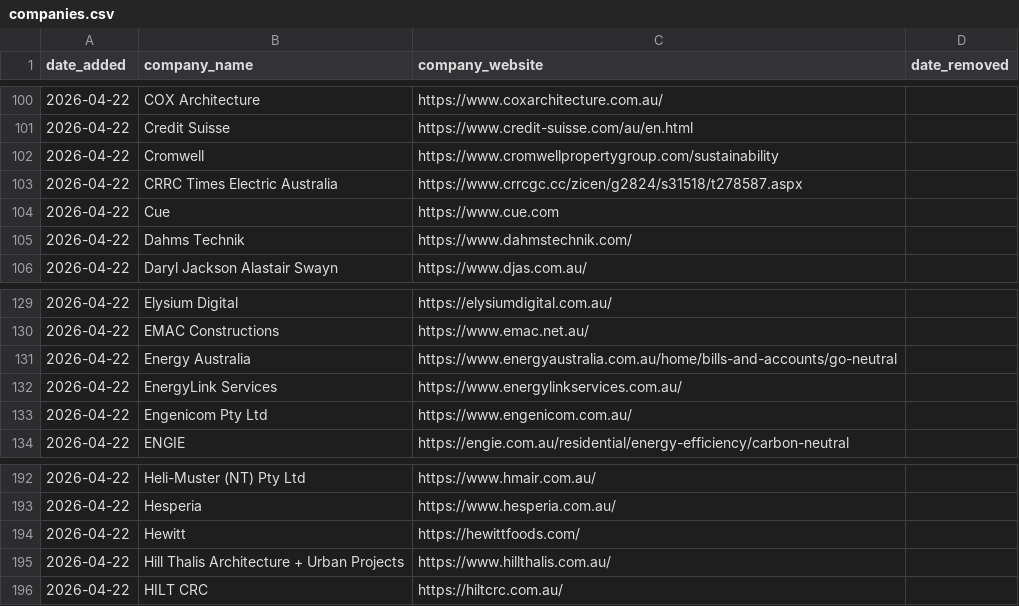
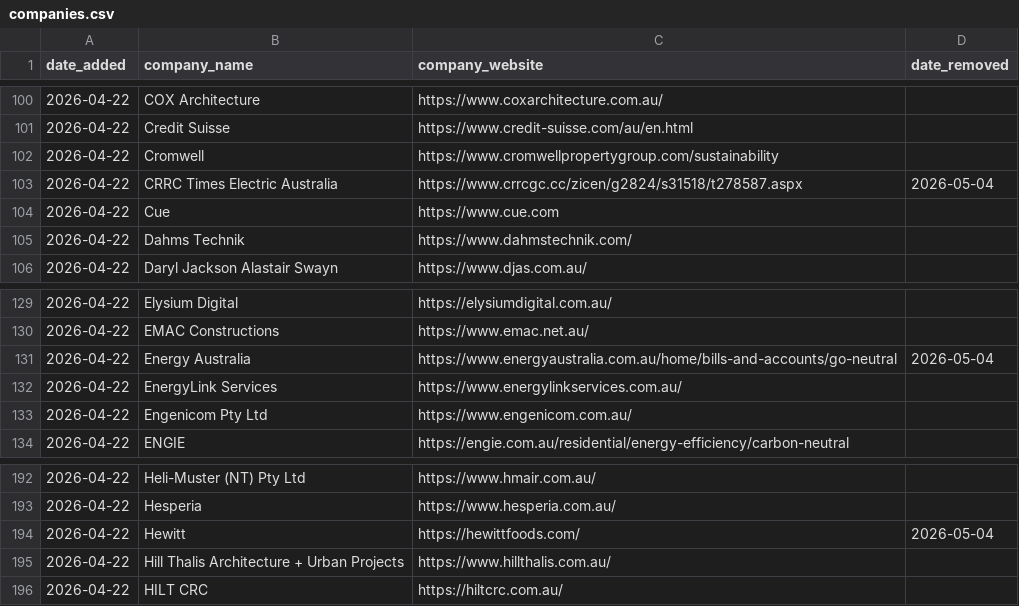
Before and after one commit to ldeso/scraping-ca, a CSV file: companies.csv, drawn as a sheet; only a part is shown, gaps mark what is left out.

```diff
--- a/companies.csv
+++ b/companies.csv
@@ -102,3 +102,3 @@ date_added,company_name,company_website,date_removed
 2026-04-22,Cromwell,https://www.cromwellpropertygroup.com/sustainability,
-2026-04-22,CRRC Times Electric Australia,https://www.crrcgc.cc/zicen/g2824/s31518/t278587.aspx,
+2026-04-22,CRRC Times Electric Australia,https://www.crrcgc.cc/zicen/g2824/s31518/t278587.aspx,2026-05-04
 2026-04-22,Cue,https://www.cue.com,
@@ -130,3 +130,3 @@ date_added,company_name,company_website,date_removed
 2026-04-22,EMAC Constructions,https://www.emac.net.au/,
-2026-04-22,Energy Australia,https://www.energyaustralia.com.au/home/bills-and-accounts/go-neutral,
+2026-04-22,Energy Australia,https://www.energyaustralia.com.au/home/bills-and-accounts/go-neutral,2026-05-04
 2026-04-22,EnergyLink Services,https://www.energylinkservices.com.au/,
@@ -193,3 +193,3 @@ date_added,company_name,company_website,date_removed
 2026-04-22,Hesperia,https://www.hesperia.com.au/,
-2026-04-22,Hewitt,https://hewittfoods.com/,
+2026-04-22,Hewitt,https://hewittfoods.com/,2026-05-04
 2026-04-22,Hill Thalis Architecture + Urban Projects,https://www.hillthalis.com.au/,
```
